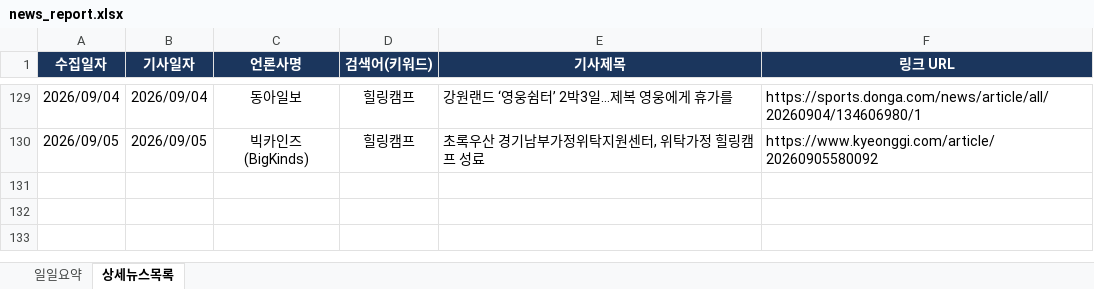
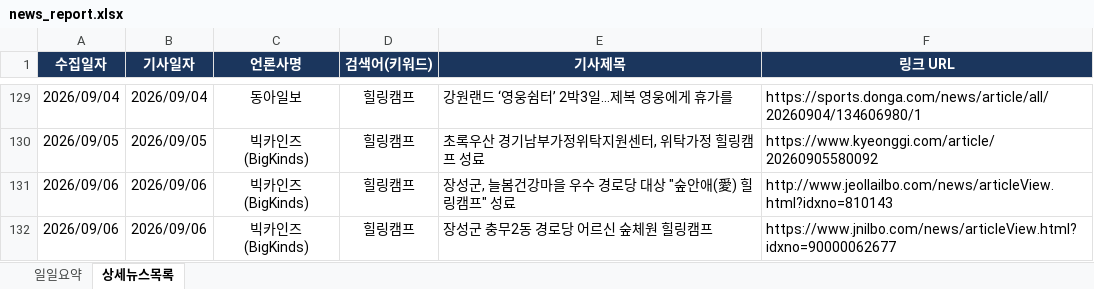
Before and after one commit to ParkJaeHwanOriginal/-_-, an Excel workbook: news_report.xlsx, sheet 상세뉴스목록, drawn as a sheet; only a part is shown, gaps mark what is left out; values as stored, in another font and other column widths than the file's, no borders; the diff names each change by its address in the sheet, - before the commit and + after, or states it on an @@ line.

```diff
--- a/news_report.xlsx (sheet 상세뉴스목록)
+++ b/news_report.xlsx (sheet 상세뉴스목록)
+row 131: 2026/09/06 | 2026/09/06 | 빅카인즈 (BigKinds) | 힐링캠프 | 장성군, 늘봄건강마을 우수 경로당 대상 "숲안애(愛) 힐링캠프" 성료 | http://www.jeollailbo.com/news/articleView.html?idxno=810143
+row 132: 2026/09/06 | 2026/09/06 | 빅카인즈 (BigKinds) | 힐링캠프 | 장성군 충무2동 경로당 어르신 숲체원 힐링캠프 | https://www.jnilbo.com/news/articleView.html?idxno=90000062677
```
Also changed, not shown: sheet 일일요약.
